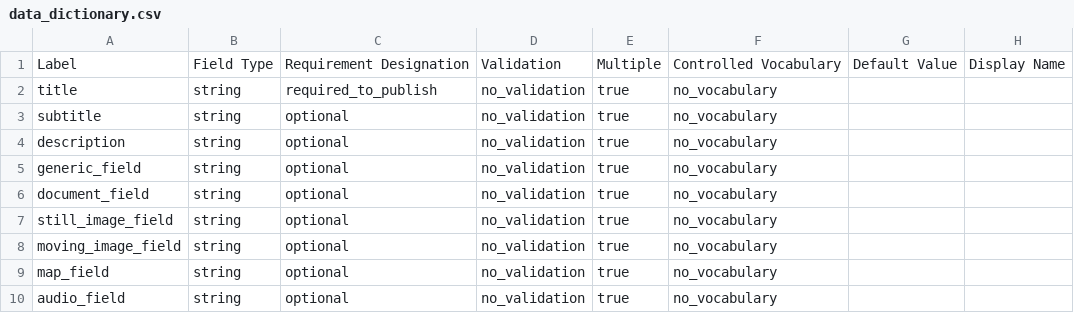
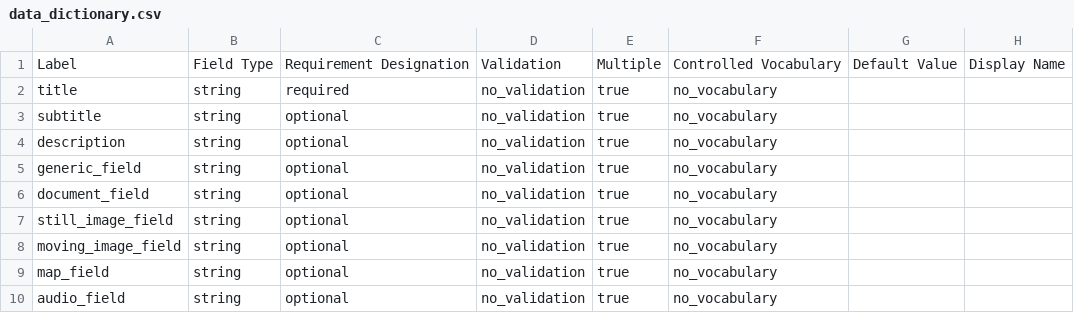
Before and after one commit to psu-libraries/cho, a CSV file: data_dictionary.csv, drawn as a sheet; only a part is shown; the diff names each change by its address in the sheet, - before the commit and + after, or states it on an @@ line.

Commit message:
Adds aria required attributes for the title input. Adds the required designation to the data dictionary ruby file and the csv.
Updates style sheet to add bottom margin to all inputs and make the submissions form look for a required designation and add CSS and required attributes to the field. Uses the label for the block, makes the lable titleized, and adds the critical required span. Updates some tests for the title field to be required and no longer just required to publish.

Switches required to publish to required in the fileds for change set so that the other change set tests pass without modification. We still want to test for the absence of title.

```diff
--- a/data_dictionary.csv
+++ b/data_dictionary.csv
-C2: required_to_publish
+C2: required
```
Also changed, not shown: 7 other files.
